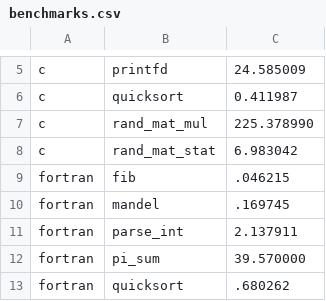
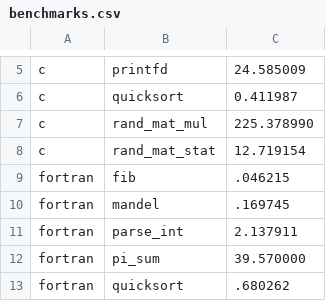
Before and after one commit to JuliaLang/www.julialang.org, a CSV file: benchmarks.csv, drawn as a sheet; only a part is shown, gaps mark what is left out.

Commit message:
benchmarks: update C rand_mat_stat numbers after bug fix
This is a landmark event: Julia is now < 2x of C across the board.

```diff
--- a/benchmarks.csv
+++ b/benchmarks.csv
@@ -7,3 +7,3 @@ c,quicksort,0.411987
 c,rand_mat_mul,225.378990
-c,rand_mat_stat,6.983042
+c,rand_mat_stat,12.719154
 fortran,fib,.046215
```
Also changed, not shown: 2 other files.
